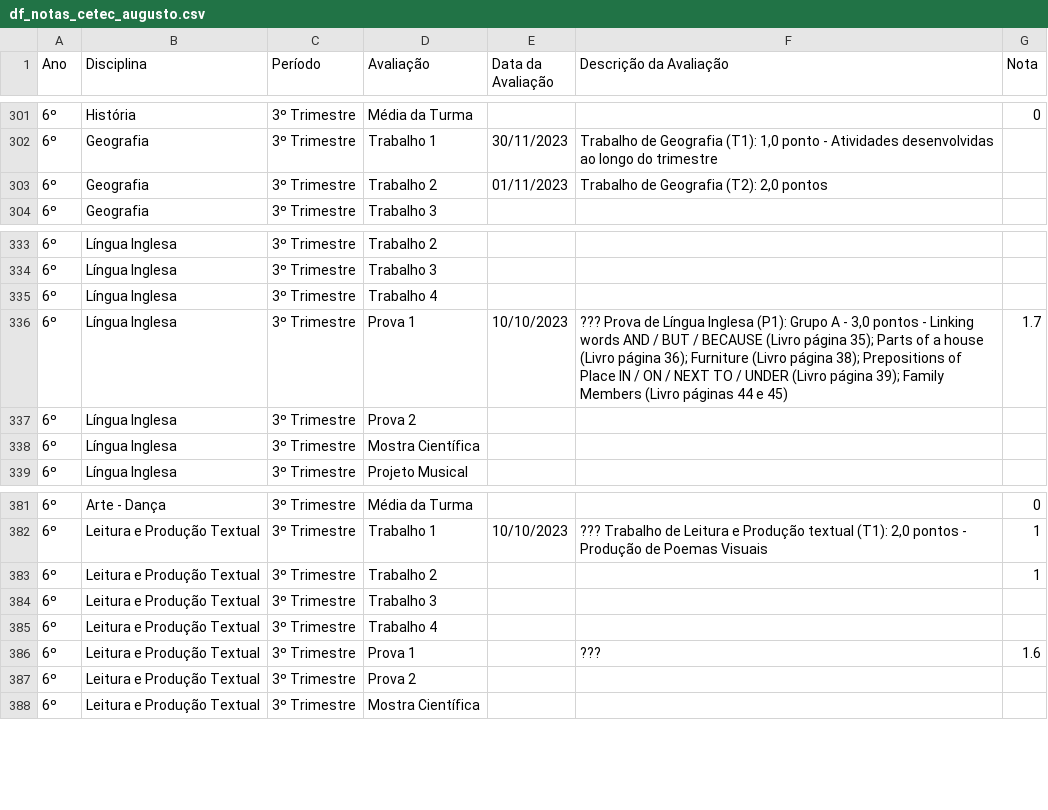
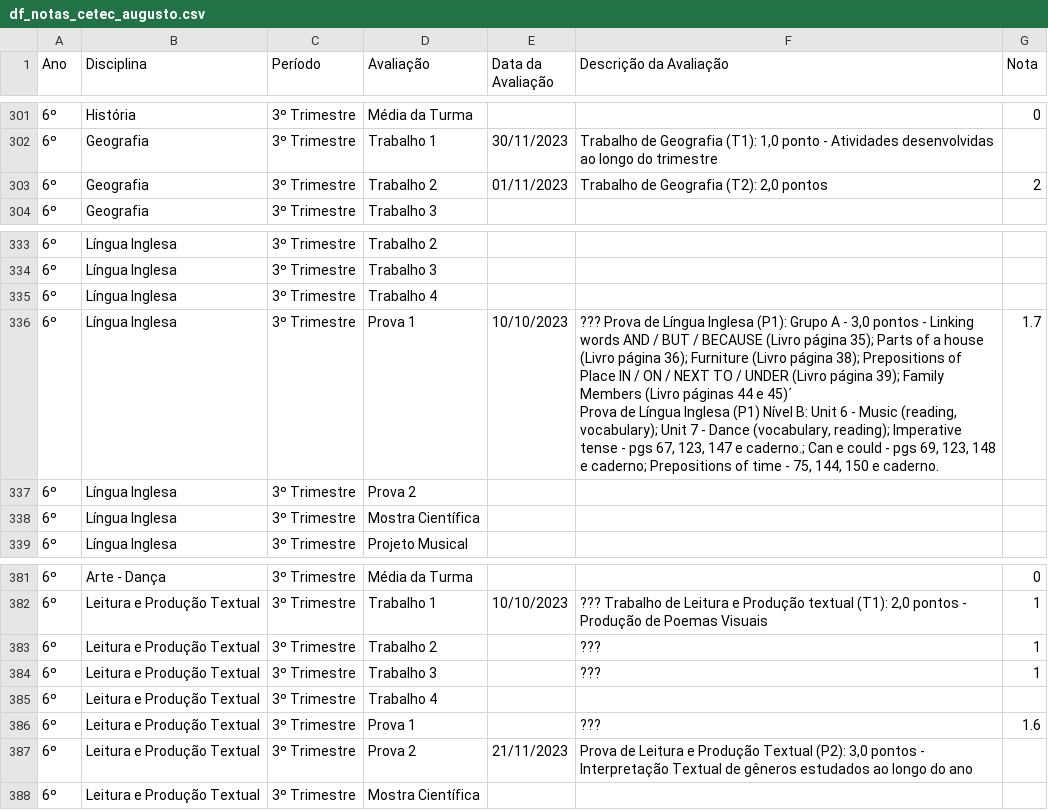
Before and after one commit to mauriciopassos/notas_cetec_augusto, a CSV file: src/df_notas_cetec_augusto.csv, drawn as a sheet; only a part is shown, gaps mark what is left out; ↵ is a line break in a cell; the diff names each change by its address in the sheet, - before the commit and + after, or states it on an @@ line.

Commit message:
upload new csv data

```diff
--- a/src/df_notas_cetec_augusto.csv
+++ b/src/df_notas_cetec_augusto.csv
-G303 (Nota): (empty)
+G303 (Nota): 2
-F336 (Descrição da Avaliação): …44 e 45)
+F336 (Descrição da Avaliação): …44 e 45)´ ↵ Prova de Língua Inglesa (P1) Nível B: Unit 6 - Music (reading, vocabulary); Unit 7 - Dance (vocabulary, reading); Imperative tense - pgs 67, 123, 147 e caderno.; Can e could - pgs 69, 123, 148 e caderno; Prepositions of time - 75, 144, 150 e caderno.
-F383:F384 (Descrição da Avaliação): (empty)
+F383:F384 (Descrição da Avaliação): ???
-G384 (Nota): (empty)
+G384 (Nota): 1
-E387 (Data da Avaliação): (empty)
+E387 (Data da Avaliação): 21/11/2023
-F387 (Descrição da Avaliação): (empty)
+F387 (Descrição da Avaliação): Prova de Leitura e Produção Textual (P2): 3,0 pontos - Interpretação Textual de gêneros estudados ao longo do ano
```
